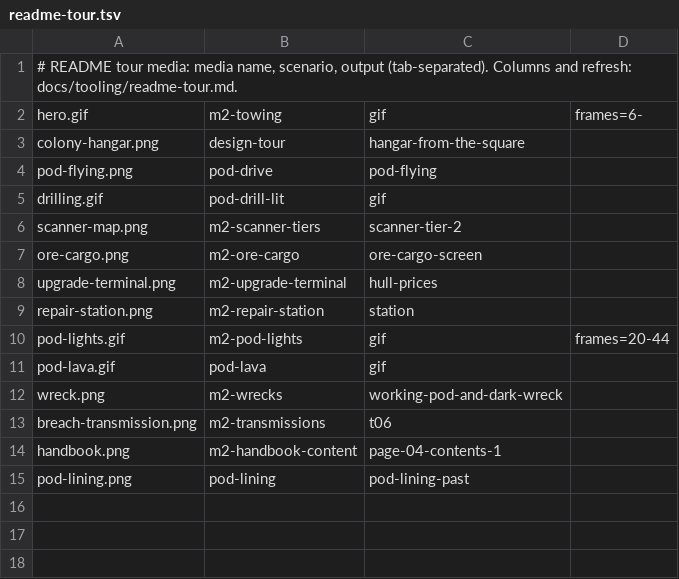
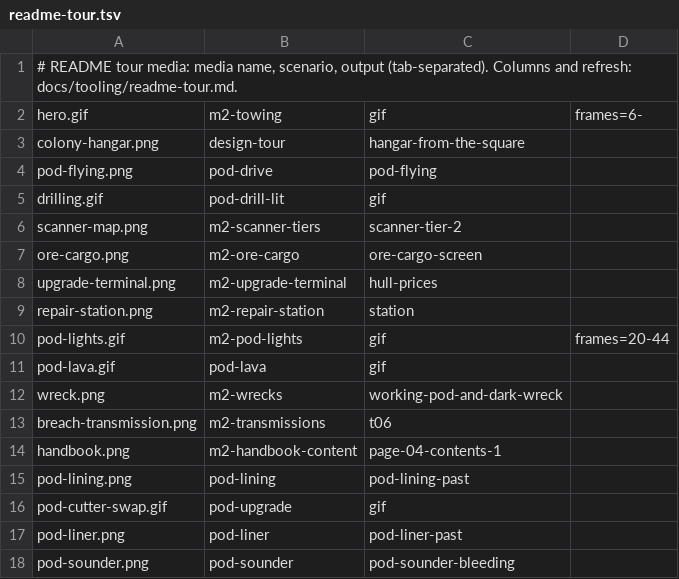
Before and after one commit to pkeppeler/deepcharter, a TSV file: docs/readme-tour.tsv, drawn as a sheet; the diff names each change by its address in the sheet, - before the commit and + after, or states it on an @@ line.

```diff
--- a/docs/readme-tour.tsv
+++ b/docs/readme-tour.tsv
+row 16: pod-cutter-swap.gif | pod-upgrade | gif
+row 17: pod-liner.png | pod-liner | pod-liner-past
+row 18: pod-sounder.png | pod-sounder | pod-sounder-bleeding
```
